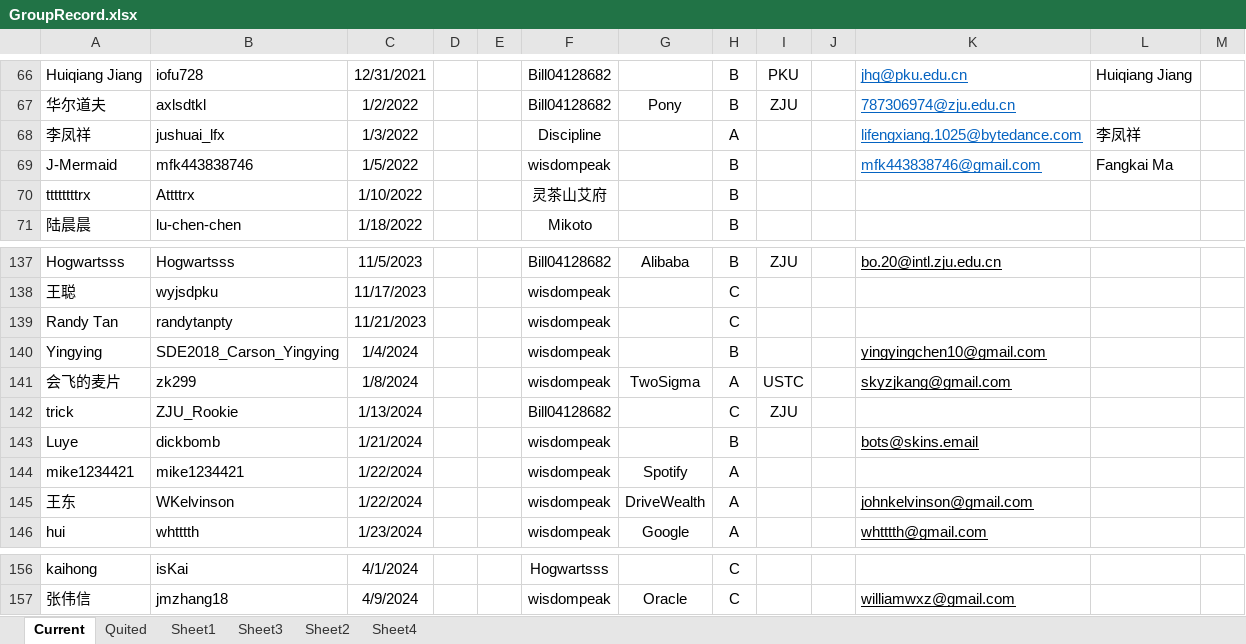
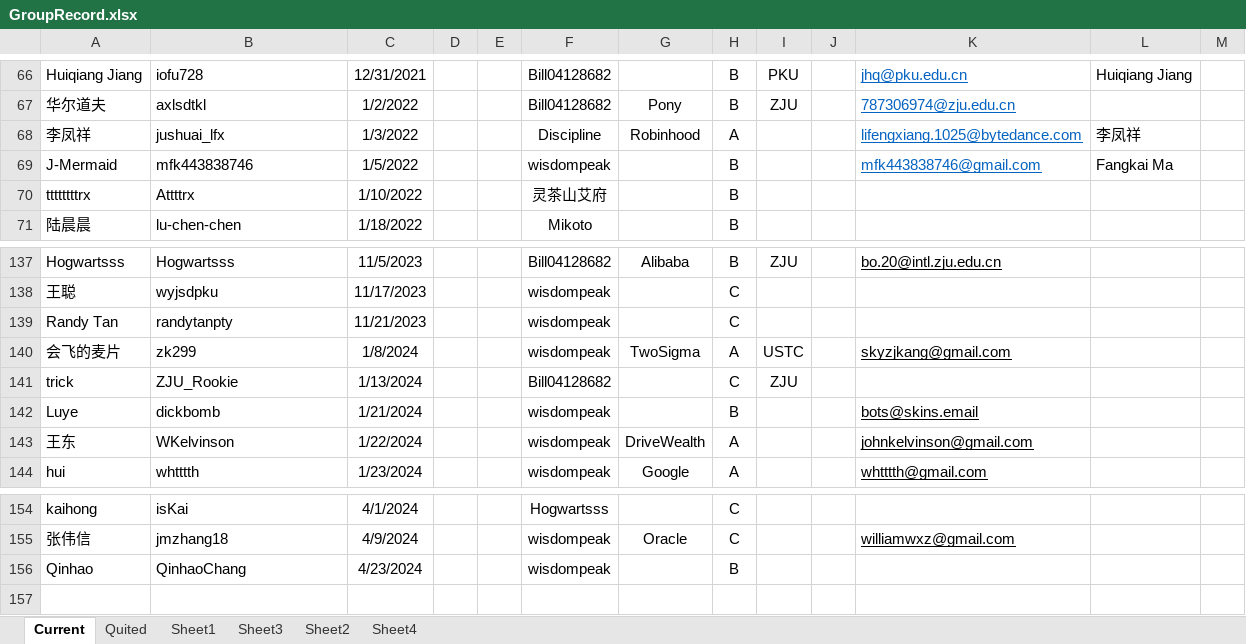
Before and after one commit to wisdompeak/lc-score-board, an Excel workbook: generateEXCEL/Data/Members/GroupRecord.xlsx, sheet Current, drawn as a sheet; only a part is shown, gaps mark what is left out; values as stored, in another font and other column widths than the file's, no borders; removed rows and columns are numbered as before the commit, all else as after; the diff names each change by its address in the sheet, - before the commit and + after, or states it on an @@ line.

```diff
--- a/generateEXCEL/Data/Members/GroupRecord.xlsx (sheet Current)
+++ b/generateEXCEL/Data/Members/GroupRecord.xlsx (sheet Current)
-G68: (empty)
+G68: Robinhood
-row 140: Yingying | SDE2018_Carson_Yingying | 1/4/2024 |  |  | wisdompeak |  | B |  |  | yingyingchen10@gmail.com
-row 144: mike1234421 | mike1234421 | 1/22/2024 |  |  | wisdompeak | Spotify | A
+row 156: Qinhao | QinhaoChang | 4/23/2024 |  |  | wisdompeak |  | B
```
Also changed, not shown: sheet Quited, sheet Sheet3, generateEXCEL/index.xlsx, 18 other files.
